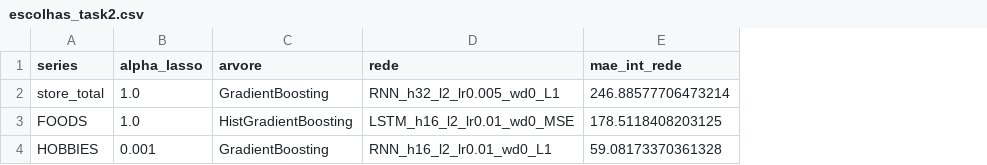
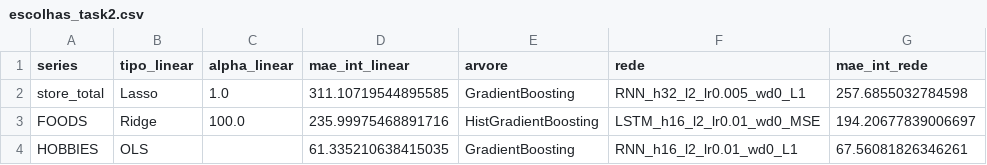
Before and after one commit to JaimeWillianCarneiro/Series-Temporais-G5, a CSV file: saidas/escolhas_task2.csv, drawn as a sheet; only a part is shown; removed rows and columns are numbered as before the commit, all else as after; the diff names each change by its address in the sheet, - before the commit and + after, or states it on an @@ line.

Commit message:
atualização na task 2.1, adicionando o LinearRegression e o Ridge

```diff
--- a/saidas/escolhas_task2.csv
+++ b/saidas/escolhas_task2.csv
-column B (alpha_lasso), rows 2-4: 1.0 | 1.0 | 0.001
+column B (tipo_linear), rows 2-4: Lasso | Ridge | OLS
+column C (alpha_linear), rows 2-3: 1.0 | 100.0
+column D (mae_int_linear), rows 2-4: 311.10719544895585 | 235.99975468891716 | 61.335210638415035
-G2 (mae_int_rede): 246.88577706473214
+G2 (mae_int_rede): 257.6855032784598
-G3 (mae_int_rede): 178.5118408203125
+G3 (mae_int_rede): 194.20677839006697
-G4 (mae_int_rede): 59.08173370361328
+G4 (mae_int_rede): 67.56081826346261
```
Also changed, not shown: metricas.csv, previsoes_validacao.csv, 11 other files.
